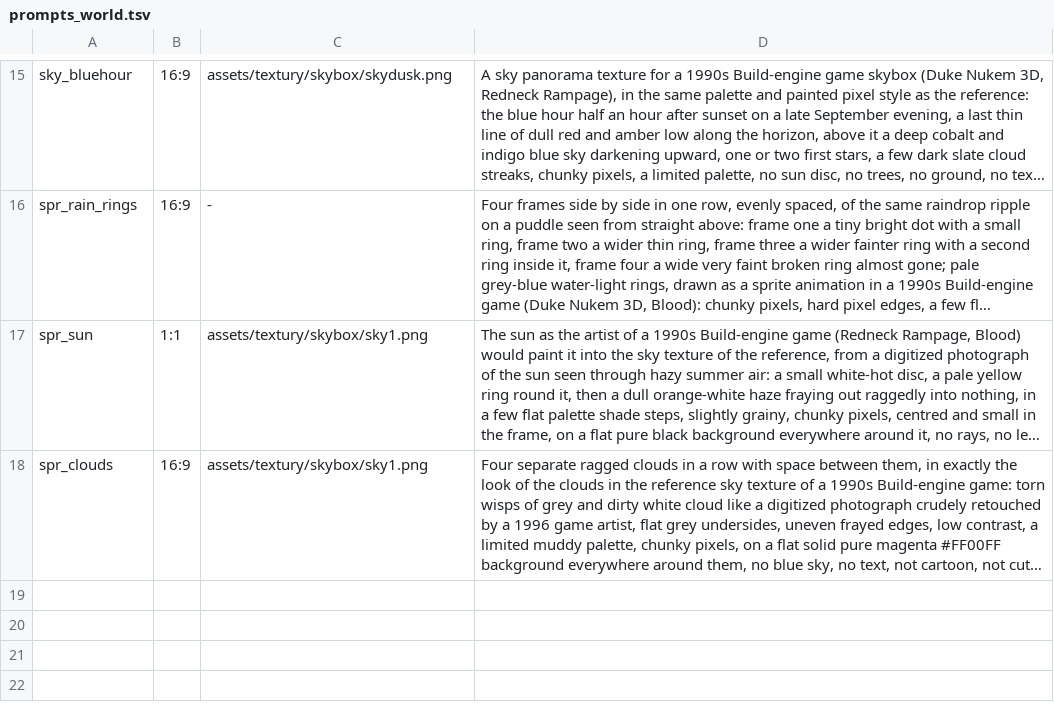
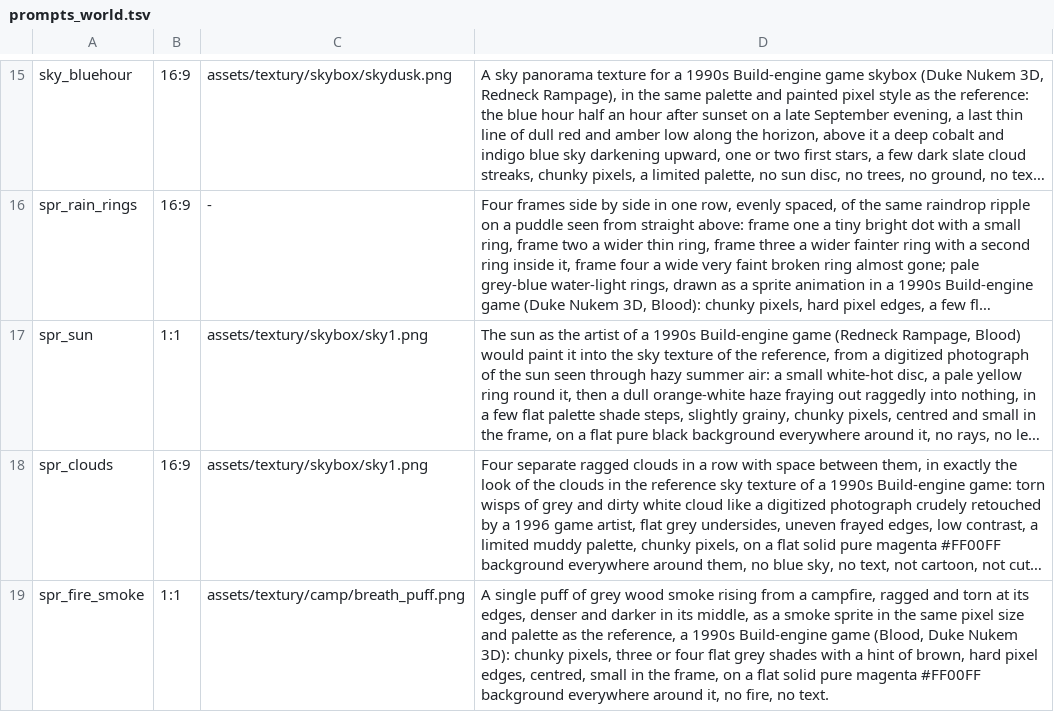
Before and after one commit to risafuranku/summercamp, a TSV file: tools/artgen/prompts_world.tsv, drawn as a sheet; only a part is shown, gaps mark what is left out; long unchanged cells end in …; the diff names each change by its address in the sheet, - before the commit and + after, or states it on an @@ line.

```diff
--- a/tools/artgen/prompts_world.tsv
+++ b/tools/artgen/prompts_world.tsv
+row 19: spr_fire_smoke | 1:1 | assets/textury/camp/breath_puff.png | A single puff of grey wood smoke rising from a campfire, ragged and torn at its edges, denser and darker in its middle, as a smoke sprite in the same pixel size and palette as the reference, a 1990s Build-engine game (Blood, Duke Nukem 3D): chunky pixels, three or four flat grey shades with a hint of brown, hard pixel edges, centred, small in the frame, on a flat solid pure magenta #FF00FF background everywhere around it, no fire, no text.
```
Also changed, not shown: 10 other files.
